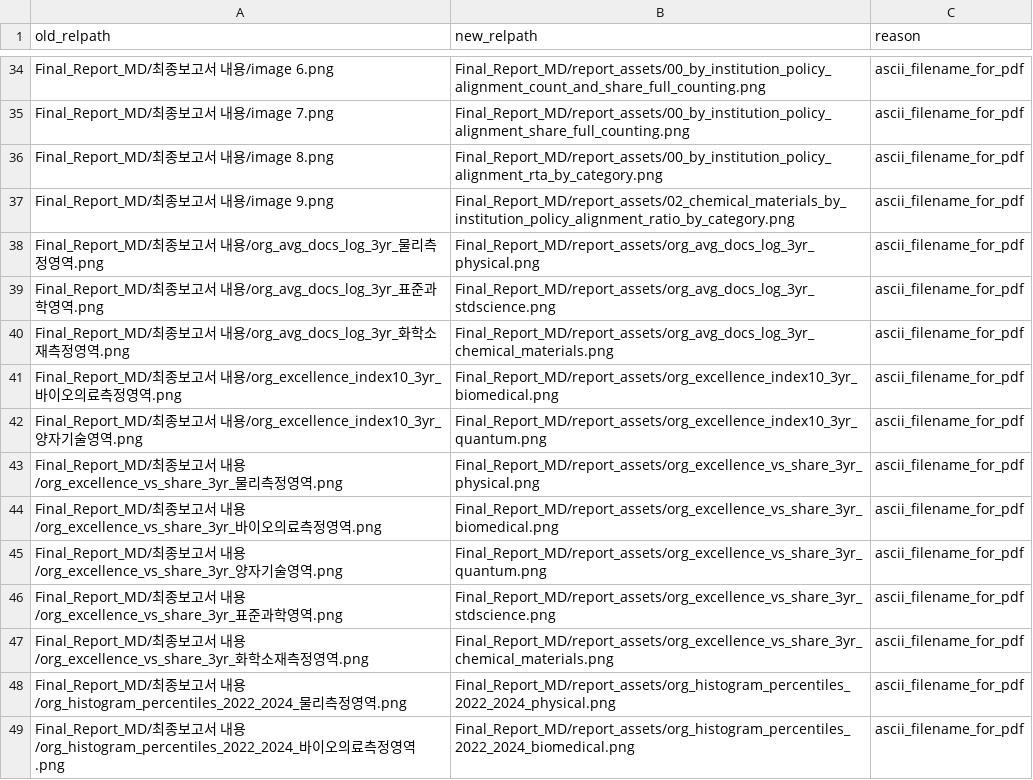
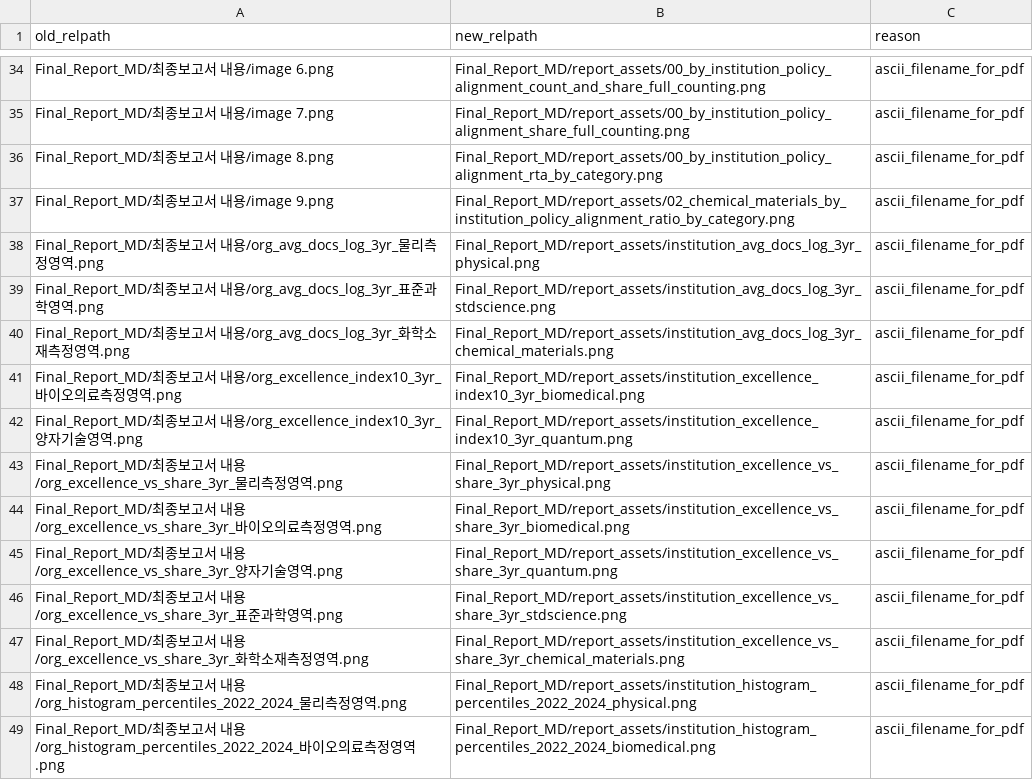
Before and after one commit to kimyoungjin06/md-docx-hwpx-converter, a CSV file: print/asset_rename_map.csv, drawn as a sheet; only a part is shown, gaps mark what is left out; the diff covers the shown part only.

```diff
--- a/print/asset_rename_map.csv
+++ b/print/asset_rename_map.csv
@@ -37,13 +37,13 @@ Final_Report_MD/최종보고서 내용/image 8.png,Final_Report_MD/report_assets
 Final_Report_MD/최종보고서 내용/image 9.png,Final_Report_MD/report_assets/02_chemical_materials_by_institution_policy_alignment_ratio_by_category.png,ascii_filename_for_pdf
-Final_Report_MD/최종보고서 내용/org_avg_docs_log_3yr_물리측정영역.png,Final_Report_MD/report_assets/org_avg_docs_log_3yr_physical.png,ascii_filename_for_pdf
-Final_Report_MD/최종보고서 내용/org_avg_docs_log_3yr_표준과학영역.png,Final_Report_MD/report_assets/org_avg_docs_log_3yr_stdscience.png,ascii_filename_for_pdf
-Final_Report_MD/최종보고서 내용/org_avg_docs_log_3yr_화학소재측정영역.png,Final_Report_MD/report_assets/org_avg_docs_log_3yr_chemical_materials.png,ascii_filename_for_pdf
-Final_Report_MD/최종보고서 내용/org_excellence_index10_3yr_바이오의료측정영역.png,Final_Report_MD/report_assets/org_excellence_index10_3yr_biomedical.png,ascii_filename_for_pdf
-Final_Report_MD/최종보고서 내용/org_excellence_index10_3yr_양자기술영역.png,Final_Report_MD/report_assets/org_excellence_index10_3yr_quantum.png,ascii_filename_for_pdf
-Final_Report_MD/최종보고서 내용/org_excellence_vs_share_3yr_물리측정영역.png,Final_Report_MD/report_assets/org_excellence_vs_share_3yr_physical.png,ascii_filename_for_pdf
-Final_Report_MD/최종보고서 내용/org_excellence_vs_share_3yr_바이오의료측정영역.png,Final_Report_MD/report_assets/org_excellence_vs_share_3yr_biomedical.png,ascii_filename_for_pdf
-Final_Report_MD/최종보고서 내용/org_excellence_vs_share_3yr_양자기술영역.png,Final_Report_MD/report_assets/org_excellence_vs_share_3yr_quantum.png,ascii_filename_for_pdf
-Final_Report_MD/최종보고서 내용/org_excellence_vs_share_3yr_표준과학영역.png,Final_Report_MD/report_assets/org_excellence_vs_share_3yr_stdscience.png,ascii_filename_for_pdf
-Final_Report_MD/최종보고서 내용/org_excellence_vs_share_3yr_화학소재측정영역.png,Final_Report_MD/report_assets/org_excellence_vs_share_3yr_chemical_materials.png,ascii_filename_for_pdf
-Final_Report_MD/최종보고서 내용/org_histogram_percentiles_2022_2024_물리측정영역.png,Final_Report_MD/report_assets/org_histogram_percentiles_2022_2024_physical.png,ascii_filename_for_pdf
-Final_Report_MD/최종보고서 내용/org_histogram_percentiles_2022_2024_바이오의료측정영역.png,Final_Report_MD/report_assets/org_histogram_percentiles_2022_2024_biomedical.png,ascii_filename_for_pdf
+Final_Report_MD/최종보고서 내용/org_avg_docs_log_3yr_물리측정영역.png,Final_Report_MD/report_assets/institution_avg_docs_log_3yr_physical.png,ascii_filename_for_pdf
+Final_Report_MD/최종보고서 내용/org_avg_docs_log_3yr_표준과학영역.png,Final_Report_MD/report_assets/institution_avg_docs_log_3yr_stdscience.png,ascii_filename_for_pdf
+Final_Report_MD/최종보고서 내용/org_avg_docs_log_3yr_화학소재측정영역.png,Final_Report_MD/report_assets/institution_avg_docs_log_3yr_chemical_materials.png,ascii_filename_for_pdf
+Final_Report_MD/최종보고서 내용/org_excellence_index10_3yr_바이오의료측정영역.png,Final_Report_MD/report_assets/institution_excellence_index10_3yr_biomedical.png,ascii_filename_for_pdf
+Final_Report_MD/최종보고서 내용/org_excellence_index10_3yr_양자기술영역.png,Final_Report_MD/report_assets/institution_excellence_index10_3yr_quantum.png,ascii_filename_for_pdf
+Final_Report_MD/최종보고서 내용/org_excellence_vs_share_3yr_물리측정영역.png,Final_Report_MD/report_assets/institution_excellence_vs_share_3yr_physical.png,ascii_filename_for_pdf
+Final_Report_MD/최종보고서 내용/org_excellence_vs_share_3yr_바이오의료측정영역.png,Final_Report_MD/report_assets/institution_excellence_vs_share_3yr_biomedical.png,ascii_filename_for_pdf
+Final_Report_MD/최종보고서 내용/org_excellence_vs_share_3yr_양자기술영역.png,Final_Report_MD/report_assets/institution_excellence_vs_share_3yr_quantum.png,ascii_filename_for_pdf
+Final_Report_MD/최종보고서 내용/org_excellence_vs_share_3yr_표준과학영역.png,Final_Report_MD/report_assets/institution_excellence_vs_share_3yr_stdscience.png,ascii_filename_for_pdf
+Final_Report_MD/최종보고서 내용/org_excellence_vs_share_3yr_화학소재측정영역.png,Final_Report_MD/report_assets/institution_excellence_vs_share_3yr_chemical_materials.png,ascii_filename_for_pdf
+Final_Report_MD/최종보고서 내용/org_histogram_percentiles_2022_2024_물리측정영역.png,Final_Report_MD/report_assets/institution_histogram_percentiles_2022_2024_physical.png,ascii_filename_for_pdf
+Final_Report_MD/최종보고서 내용/org_histogram_percentiles_2022_2024_바이오의료측정영역.png,Final_Report_MD/report_assets/institution_histogram_percentiles_2022_2024_biomedical.png,ascii_filename_for_pdf
```
Also changed, not shown: 8 edited cells elsewhere in this file, 3 other files.
